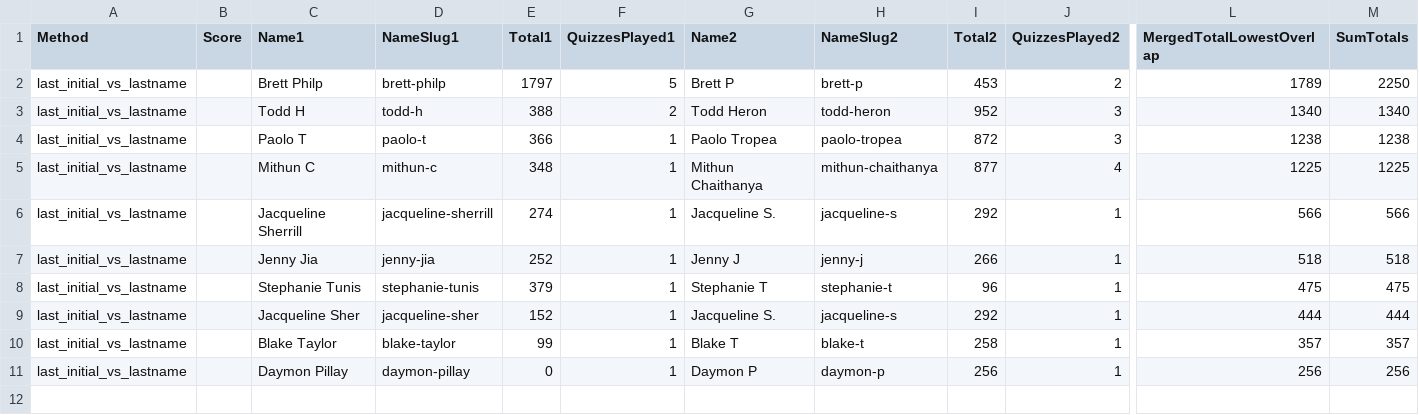
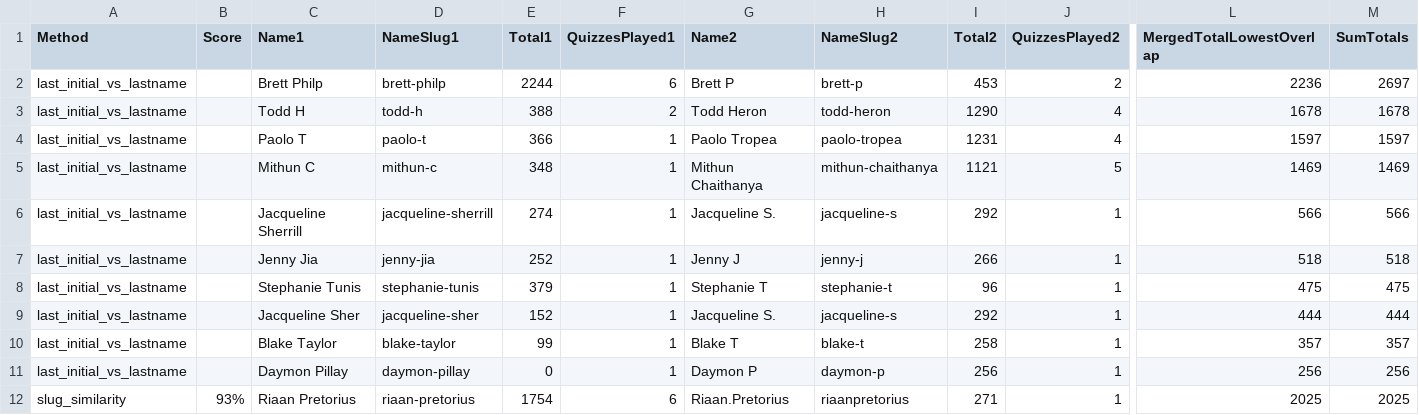
Before and after one commit to LiveFromMtDiablo/DigiCertQuiz, a CSV file: potential-duplicates.csv, drawn as a sheet; only a part is shown, gaps mark what is left out; rows hold the shown columns only; the diff names each change by its address in the sheet, - before the commit and + after, or states it on an @@ line.

```diff
--- a/potential-duplicates.csv
+++ b/potential-duplicates.csv
-E2 (Total1): 1797
+E2 (Total1): 2244
-F2 (QuizzesPlayed1): 5
+F2 (QuizzesPlayed1): 6
-L2 (MergedTotalLowestOverlap): 1789
+L2 (MergedTotalLowestOverlap): 2236
-M2 (SumTotals): 2250
+M2 (SumTotals): 2697
-I3 (Total2): 952
+I3 (Total2): 1290
-J3:J4 (QuizzesPlayed2): 3
+J3:J4 (QuizzesPlayed2): 4
-L3 (MergedTotalLowestOverlap): 1340
+L3 (MergedTotalLowestOverlap): 1678
-M3 (SumTotals): 1340
+M3 (SumTotals): 1678
-I4 (Total2): 872
+I4 (Total2): 1231
-L4 (MergedTotalLowestOverlap): 1238
+L4 (MergedTotalLowestOverlap): 1597
-M4 (SumTotals): 1238
+M4 (SumTotals): 1597
-I5 (Total2): 877
+I5 (Total2): 1121
-J5 (QuizzesPlayed2): 4
+J5 (QuizzesPlayed2): 5
-L5 (MergedTotalLowestOverlap): 1225
+L5 (MergedTotalLowestOverlap): 1469
-M5 (SumTotals): 1225
+M5 (SumTotals): 1469
+row 12: slug_similarity | 93% | Riaan Pretorius | riaan-pretorius | 1754 | 6 | Riaan.Pretorius | riaanpretorius | 271 | 1 | 2025 | 2025
```
Also changed, not shown: cumulative-leaderboard.csv, public/cumulative-leaderboard-merged.csv, 1 other file.
